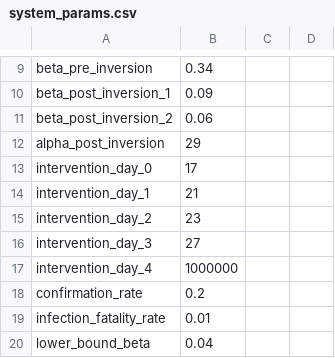
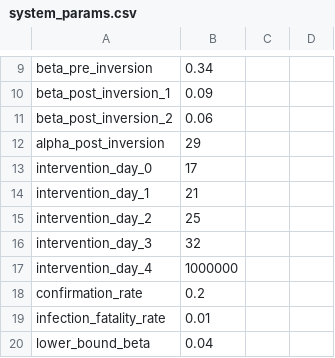
Before and after one commit to BlueBrain/covid-19-find, a CSV file: api/covid19find/simulation/system_params.csv, drawn as a sheet; only a part is shown, gaps mark what is left out; the diff names each change by its address in the sheet, - before the commit and + after, or states it on an @@ line.

```diff
--- a/api/covid19find/simulation/system_params.csv
+++ b/api/covid19find/simulation/system_params.csv
-B15: 23
+B15: 25
-B16: 27
+B16: 32
```
Also changed, not shown: api/covid19find/simulation/SCENARIO1: No testing_out.csv, api/covid19find/simulation/SCENARIO3: all in hospitals_out.csv, 4 other files.
